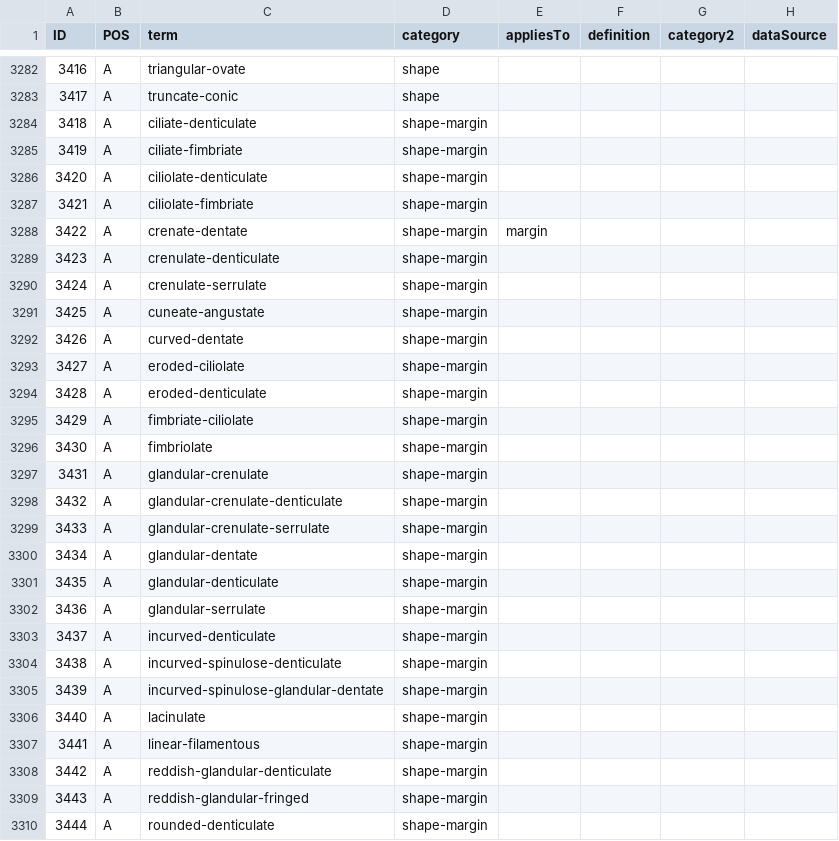
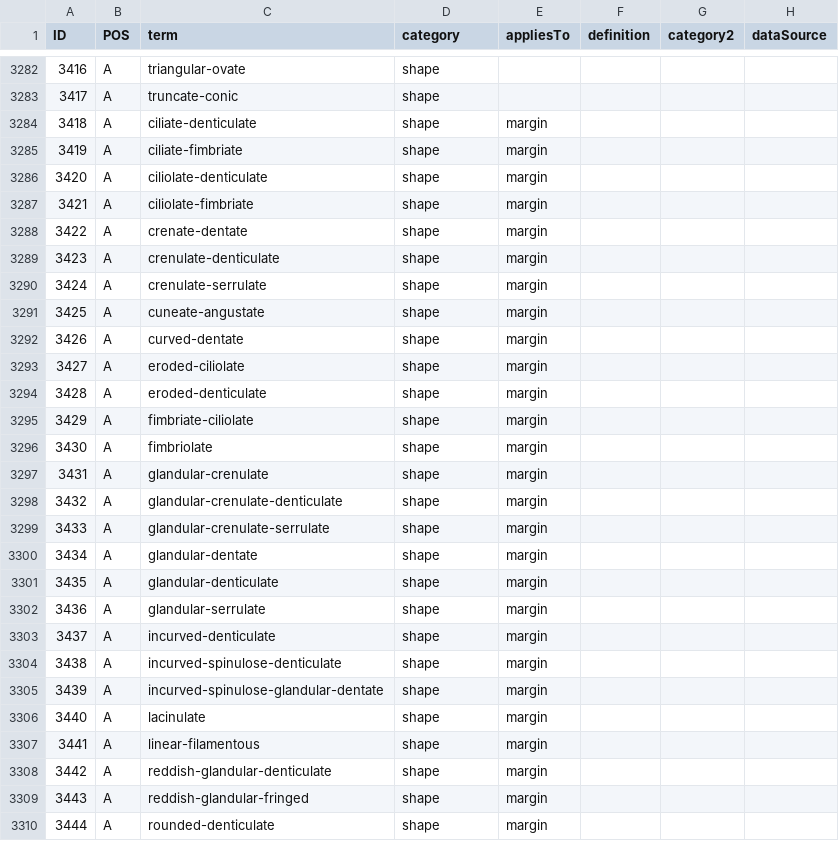
Before and after one commit to ggosline/flparser-backup, a CSV file: src/resources/glossarycp.csv, drawn as a sheet; only a part is shown, gaps mark what is left out; the diff covers the shown part only.

Commit message:
use appliesto in parsing

```diff
--- a/src/resources/glossarycp.csv
+++ b/src/resources/glossarycp.csv
@@ -3283,28 +3283,28 @@
 "3417","A","truncate-conic","shape",,,,
-"3418","A","ciliate-denticulate","shape-margin",,,,
-"3419","A","ciliate-fimbriate","shape-margin",,,,
-"3420","A","ciliolate-denticulate","shape-margin",,,,
-"3421","A","ciliolate-fimbriate","shape-margin",,,,
-"3422","A","crenate-dentate","shape-margin","margin",,,
-"3423","A","crenulate-denticulate","shape-margin",,,,
-"3424","A","crenulate-serrulate","shape-margin",,,,
-"3425","A","cuneate-angustate","shape-margin",,,,
-"3426","A","curved-dentate","shape-margin",,,,
-"3427","A","eroded-ciliolate","shape-margin",,,,
-"3428","A","eroded-denticulate","shape-margin",,,,
-"3429","A","fimbriate-ciliolate","shape-margin",,,,
-"3430","A","fimbriolate","shape-margin",,,,
-"3431","A","glandular-crenulate","shape-margin",,,,
-"3432","A","glandular-crenulate-denticulate","shape-margin",,,,
-"3433","A","glandular-crenulate-serrulate","shape-margin",,,,
-"3434","A","glandular-dentate","shape-margin",,,,
-"3435","A","glandular-denticulate","shape-margin",,,,
-"3436","A","glandular-serrulate","shape-margin",,,,
-"3437","A","incurved-denticulate","shape-margin",,,,
-"3438","A","incurved-spinulose-denticulate","shape-margin",,,,
-"3439","A","incurved-spinulose-glandular-dentate","shape-margin",,,,
-"3440","A","lacinulate","shape-margin",,,,
-"3441","A","linear-filamentous","shape-margin",,,,
-"3442","A","reddish-glandular-denticulate","shape-margin",,,,
-"3443","A","reddish-glandular-fringed","shape-margin",,,,
-"3444","A","rounded-denticulate","shape-margin",,,,
+"3418","A","ciliate-denticulate","shape","margin",,,
+"3419","A","ciliate-fimbriate","shape","margin",,,
+"3420","A","ciliolate-denticulate","shape","margin",,,
+"3421","A","ciliolate-fimbriate","shape","margin",,,
+"3422","A","crenate-dentate","shape","margin",,,
+"3423","A","crenulate-denticulate","shape","margin",,,
+"3424","A","crenulate-serrulate","shape","margin",,,
+"3425","A","cuneate-angustate","shape","margin",,,
+"3426","A","curved-dentate","shape","margin",,,
+"3427","A","eroded-ciliolate","shape","margin",,,
+"3428","A","eroded-denticulate","shape","margin",,,
+"3429","A","fimbriate-ciliolate","shape","margin",,,
+"3430","A","fimbriolate","shape","margin",,,
+"3431","A","glandular-crenulate","shape","margin",,,
+"3432","A","glandular-crenulate-denticulate","shape","margin",,,
+"3433","A","glandular-crenulate-serrulate","shape","margin",,,
+"3434","A","glandular-dentate","shape","margin",,,
+"3435","A","glandular-denticulate","shape","margin",,,
+"3436","A","glandular-serrulate","shape","margin",,,
+"3437","A","incurved-denticulate","shape","margin",,,
+"3438","A","incurved-spinulose-denticulate","shape","margin",,,
+"3439","A","incurved-spinulose-glandular-dentate","shape","margin",,,
+"3440","A","lacinulate","shape","margin",,,
+"3441","A","linear-filamentous","shape","margin",,,
+"3442","A","reddish-glandular-denticulate","shape","margin",,,
+"3443","A","reddish-glandular-fringed","shape","margin",,,
+"3444","A","rounded-denticulate","shape","margin",,,
```
Also changed, not shown: 144 edited cells elsewhere in this file, 7 other files.
